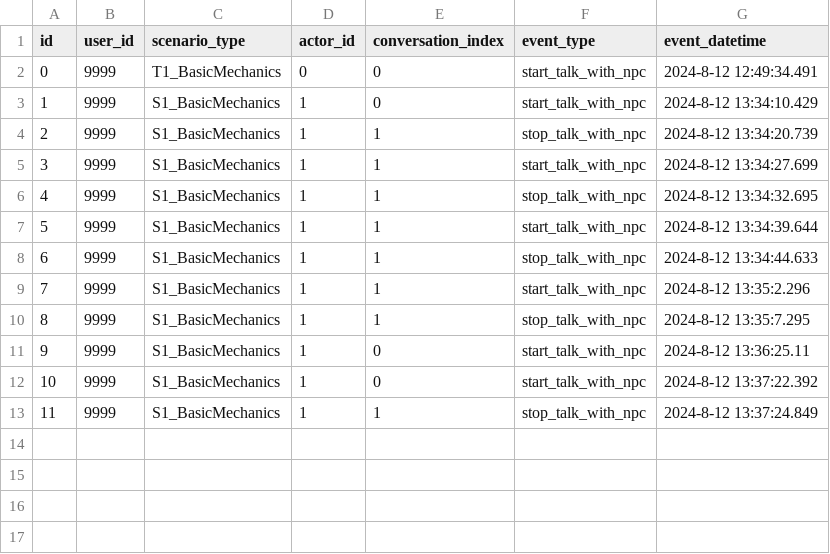
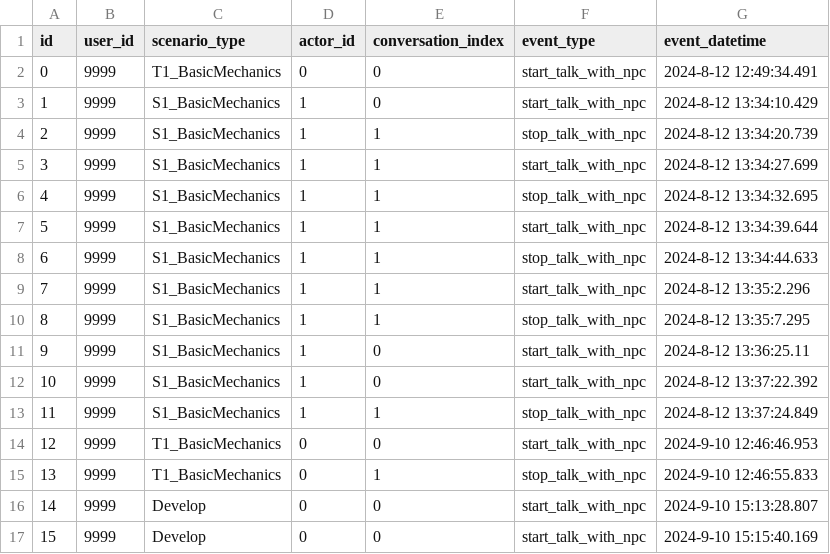
Before and after one commit to raul284/PHD-ADARVE, a CSV file: RadiationRoom/Unreal/Saved/database/npc_interaction_events.csv, drawn as a sheet; the diff names each change by its address in the sheet, - before the commit and + after, or states it on an @@ line.

```diff
--- a/RadiationRoom/Unreal/Saved/database/npc_interaction_events.csv
+++ b/RadiationRoom/Unreal/Saved/database/npc_interaction_events.csv
+row 14: 12 | 9999 | T1_BasicMechanics | 0 | 0 | start_talk_with_npc | 2024-9-10 12:46:46.953
+row 15: 13 | 9999 | T1_BasicMechanics | 0 | 1 | stop_talk_with_npc | 2024-9-10 12:46:55.833
+row 16: 14 | 9999 | Develop | 0 | 0 | start_talk_with_npc | 2024-9-10 15:13:28.807
+row 17: 15 | 9999 | Develop | 0 | 0 | start_talk_with_npc | 2024-9-10 15:15:40.169
```
Also changed, not shown: RadiationRoom/Unreal/Saved/database/gameplay_events.csv, RadiationRoom/Unreal/Saved/database/place_point_events.csv, 40 other files.
